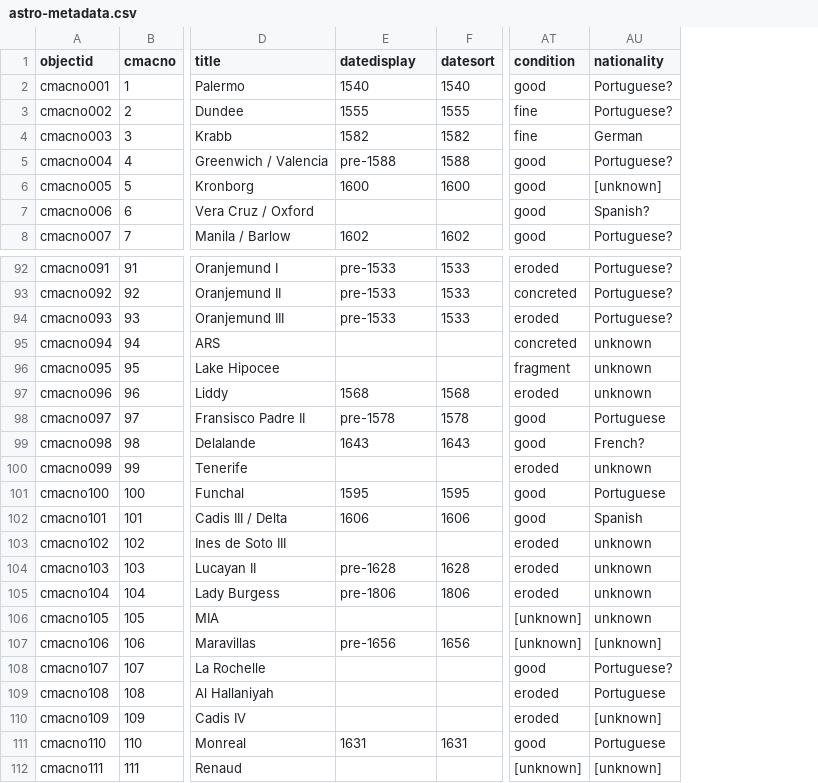
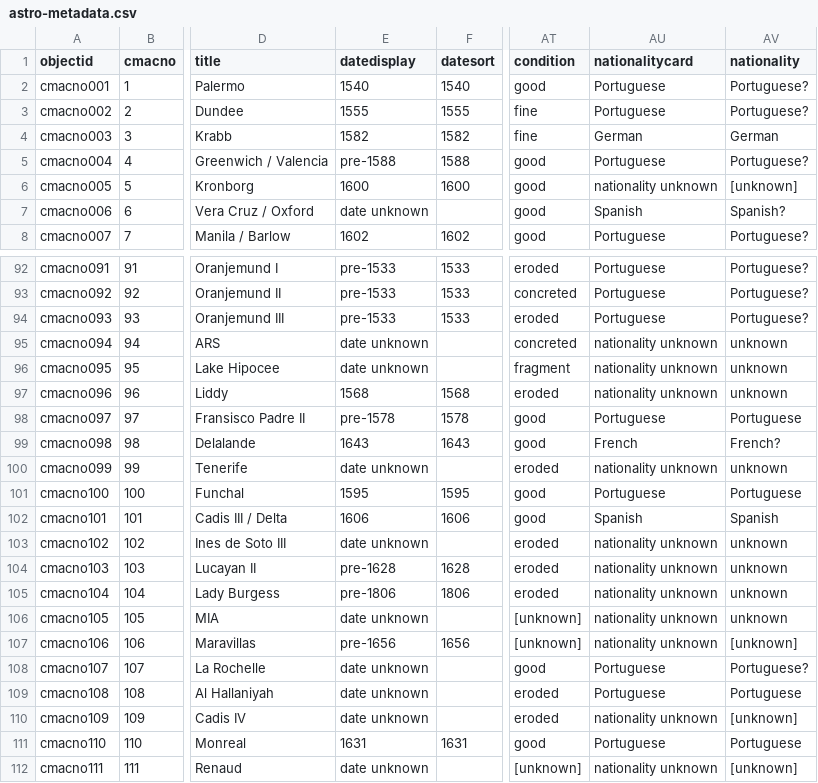
Before and after one commit to taliaperry/astro, a CSV file: _data/astro-metadata.csv, drawn as a sheet; only a part is shown, gaps mark what is left out; the diff covers the shown part only; the diff names each change by its address in the sheet, - before the commit and + after, or states it on an @@ line.

```diff
--- a/_data/astro-metadata.csv
+++ b/_data/astro-metadata.csv
+column AU (nationalitycard), rows 2-8: Portuguese | Portuguese | German | Portuguese | nationality unknown | Spanish | Portuguese; rows 92-112: Portuguese | Portuguese | Portuguese | nationality unknown | nationality unknown | nationality unknown | Portuguese | French | nationality unknown | Portuguese | Spanish | nationality unknown | nationality unknown | nationality unknown | nationality unknown | nationality unknown | Portuguese | Portuguese | nationality unknown | Portuguese | nationality unknown
-E7 (datedisplay): (empty)
+E7 (datedisplay): date unknown
-E95:E96 (datedisplay): (empty)
+E95:E96 (datedisplay): date unknown
-E100 (datedisplay): (empty)
+E100 (datedisplay): date unknown
-E103 (datedisplay): (empty)
+E103 (datedisplay): date unknown
-E106 (datedisplay): (empty)
+E106 (datedisplay): date unknown
-E108:E110 (datedisplay): (empty)
+E108:E110 (datedisplay): date unknown
-E112 (datedisplay): (empty)
+E112 (datedisplay): date unknown
```
Also changed, not shown: 12 edited cells elsewhere in this file.
